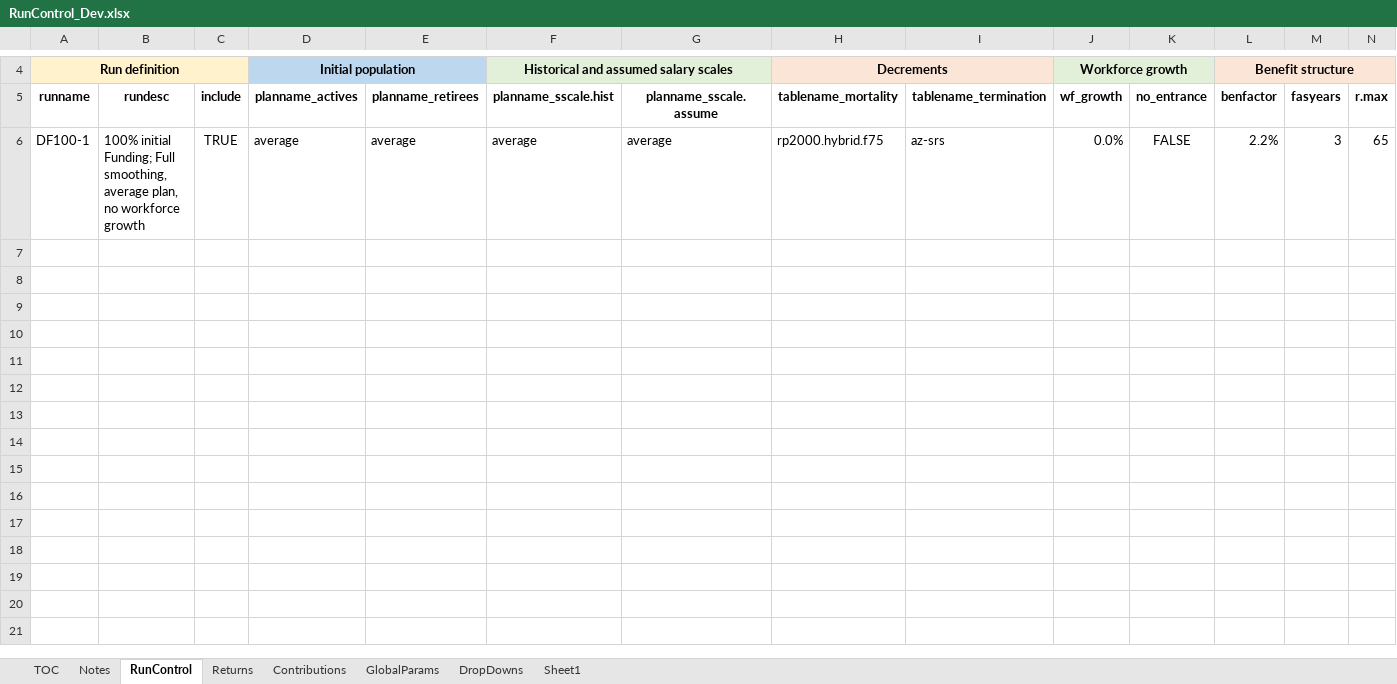
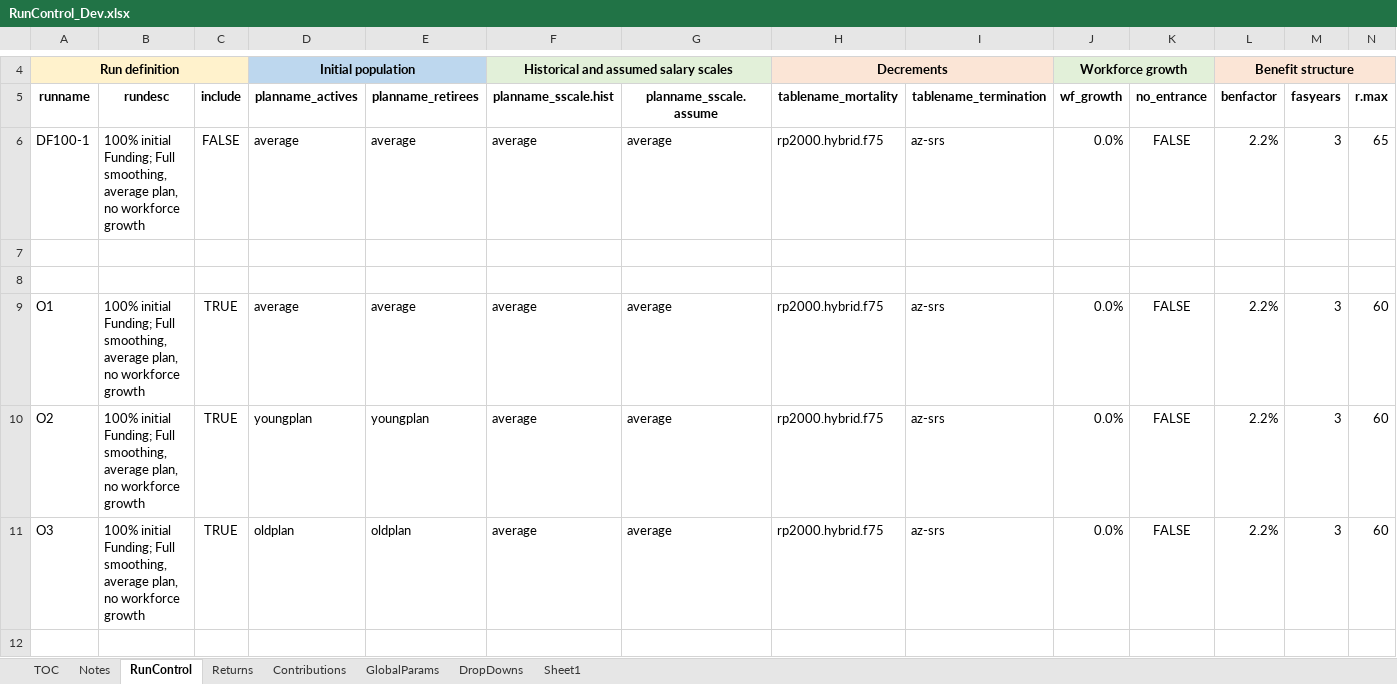
Before and after one commit to yimengyin16/Model_Main, an Excel workbook: IO_Dev/RunControl_Dev.xlsx, sheet RunControl, drawn as a sheet; only a part is shown, gaps mark what is left out; values as stored, in another font and other column widths than the file's, no borders; rows hold the shown columns only; the diff covers the shown part only; the diff names each change by its address in the sheet, - before the commit and + after, or states it on an @@ line.

```diff
--- a/IO_Dev/RunControl_Dev.xlsx (sheet RunControl)
+++ b/IO_Dev/RunControl_Dev.xlsx (sheet RunControl)
-C6 (include): TRUE
+C6 (include): FALSE
+row 7: (empty)
+row 8: (empty)
+row 9: O1 | 100% initial Funding; Full smoothing, average plan, no workforce growth | TRUE | average | average | average | average | rp2000.hybrid.f75 | az-srs | 0.0% | FALSE | 2.2% | 3 | 60
+row 10: O2 | 100% initial Funding; Full smoothing, average plan, no workforce growth | TRUE | youngplan | youngplan | average | average | rp2000.hybrid.f75 | az-srs | 0.0% | FALSE | 2.2% | 3 | 60
+row 11: O3 | 100% initial Funding; Full smoothing, average plan, no workforce growth | TRUE | oldplan | oldplan | average | average | rp2000.hybrid.f75 | az-srs | 0.0% | FALSE | 2.2% | 3 | 60
+row 12: (empty)
```
Also changed, not shown: 7 added rows elsewhere in this sheet, sheet GlobalParams, 1 other file.
